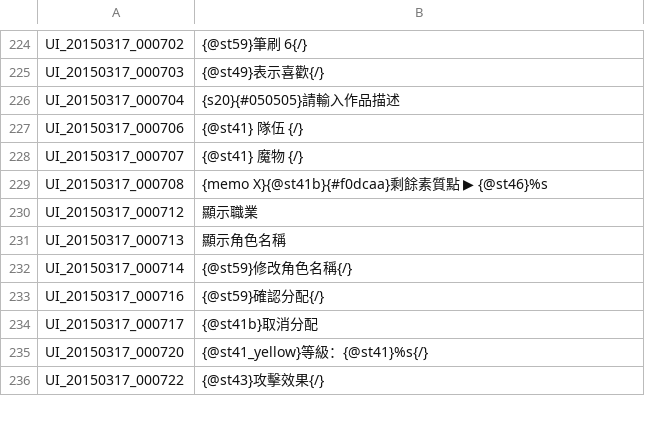
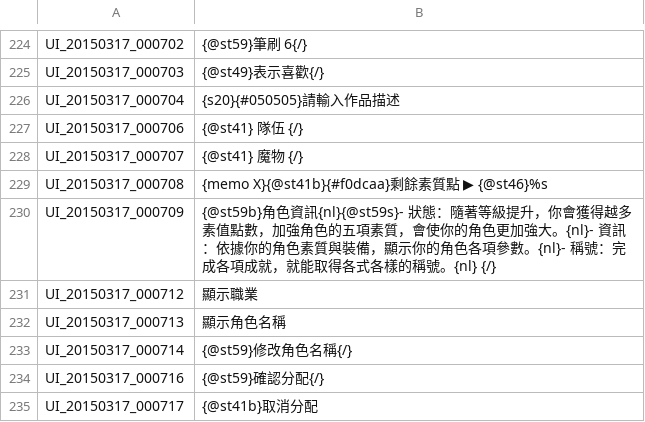
Before and after one commit to Meowurs/TreeOfSaviorChineseTraditional, a TSV file: UI_檢錯表.tsv, drawn as a sheet; only a part is shown, gaps mark what is left out; the shorter side is filled out with more unchanged rows; the diff names each change by its address in the sheet, - before the commit and + after, or states it on an @@ line.

```diff
--- a/UI_檢錯表.tsv
+++ b/UI_檢錯表.tsv
+row 230: UI_20150317_000709 | {@st59b}角色資訊{nl}{@st59s}- 狀態：隨著等級提升，你會獲得越多素值點數，加強角色的五項素質，會使你的角色更加強大。{nl}- 資訊：依據你的角色素質與裝備，顯示你的角色各項參數。{nl}- 稱號：完成各項成就，就能取得各式各樣的稱號。{nl} {/}
```
Also changed, not shown: UI.tsv.
